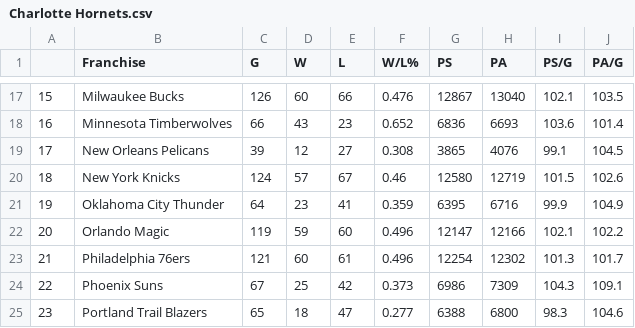
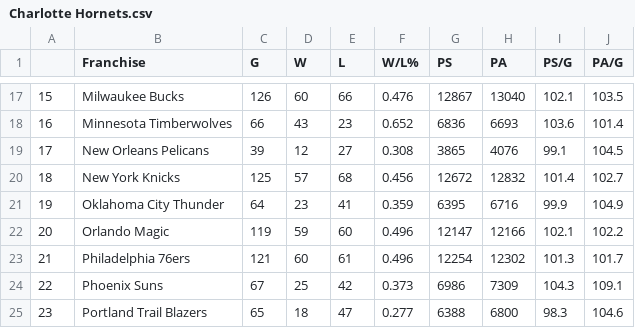
Before and after one commit to bwSimpkins/TheOppositions, a CSV file: data/Charlotte Hornets.csv, drawn as a sheet; only a part is shown, gaps mark what is left out.

Commit message:
upload for 2024-01-31

```diff
--- a/data/Charlotte Hornets.csv
+++ b/data/Charlotte Hornets.csv
@@ -19,3 +19,3 @@
 17,New Orleans Pelicans,39,12,27,0.308,3865,4076,99.1,104.5
-18,New York Knicks,124,57,67,0.46,12580,12719,101.5,102.6
+18,New York Knicks,125,57,68,0.456,12672,12832,101.4,102.7
 19,Oklahoma City Thunder,64,23,41,0.359,6395,6716,99.9,104.9
```
